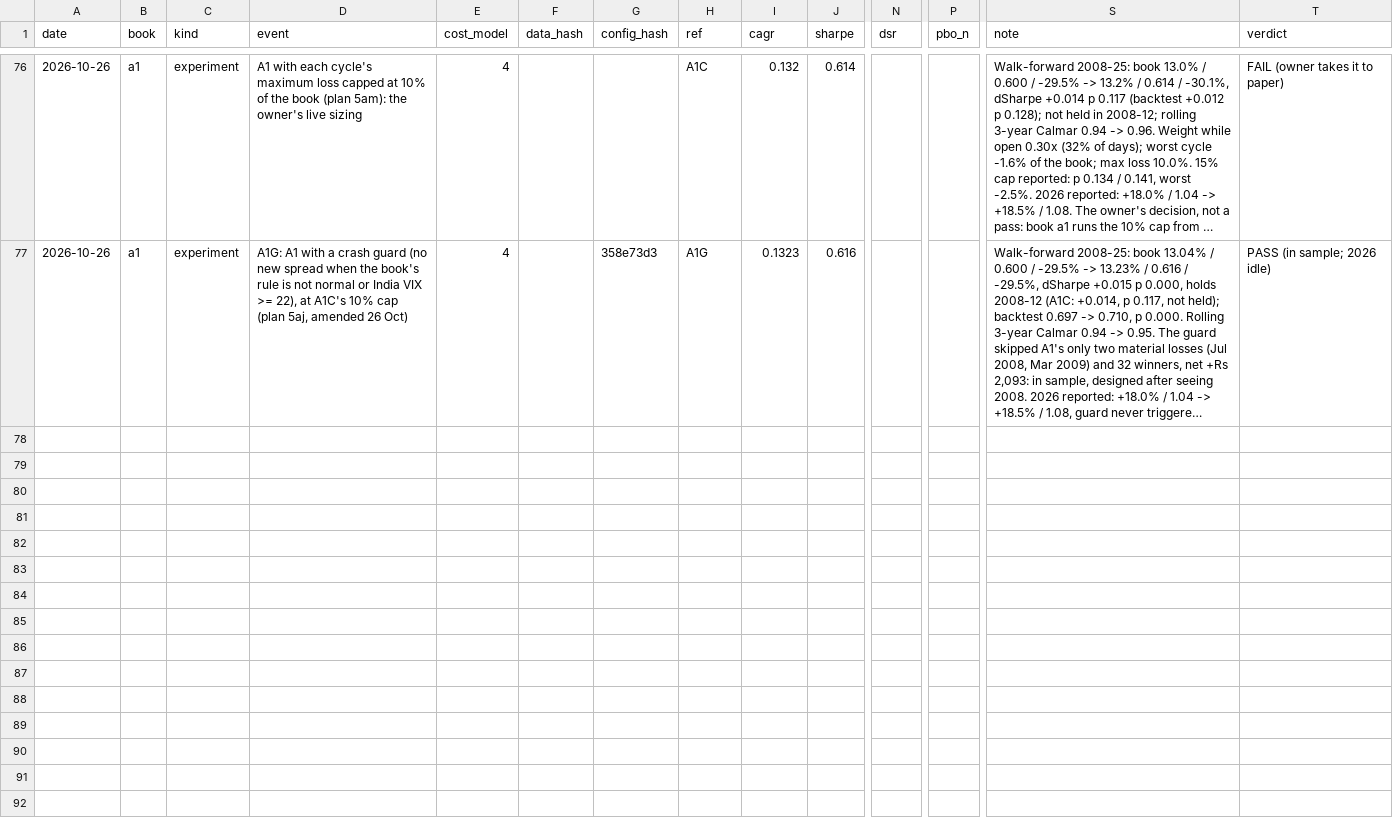
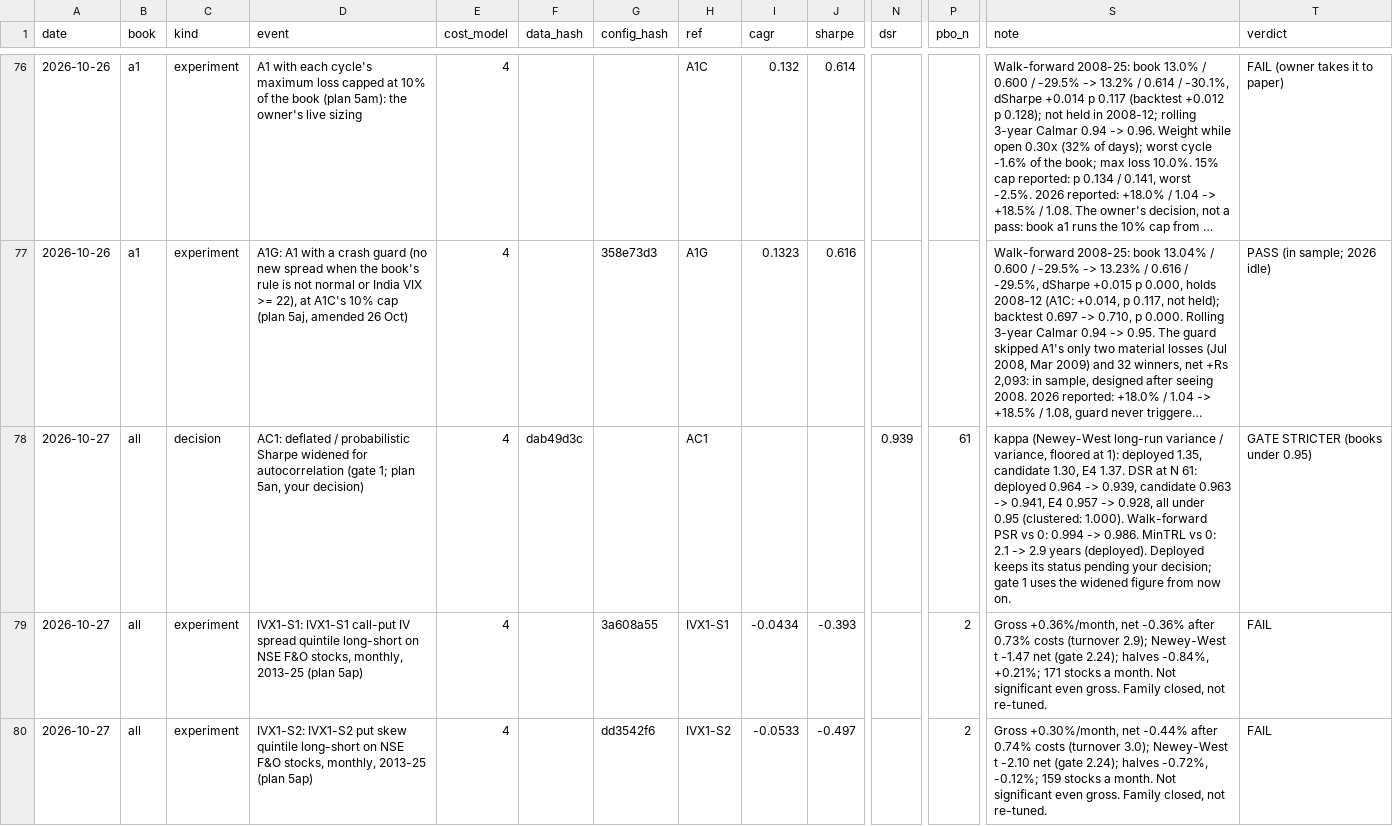
Before and after one commit to srees16/centurion_core, a CSV file: docs/metrics_journal.csv, drawn as a sheet; only a part is shown, gaps mark what is left out; long unchanged cells end in …; rows hold the shown columns only; the diff names each change by its address in the sheet, - before the commit and + after, or states it on an @@ line.

Commit message:
Enhance DSR calculations with autocorrelation adjustments and add significance testing module
- Introduced autocorrelation factor in DSR calculations to account for daily return dependencies, affecting Sharpe estimator variance and minimum track record length.
- Updated functions related to probabilistic Sharpe ratio and deflated Sharpe to incorporate autocorrelation adjustments.
- Added a new module for hypothesis testing of mean returns, including t-statistics, p-values, and confidence intervals for backtests and live returns.
- Implemented multiple testing corrections and stability checks for return series.
- Enhanced reporting functions to include expected Sharpe ratios and cost impacts on returns.
- Improved data validation in the store to refuse invalid trading bars and ensure data integrity.

```diff
--- a/docs/metrics_journal.csv
+++ b/docs/metrics_journal.csv
+row 78: 2026-10-27 | all | decision | AC1: deflated / probabilistic Sharpe widened for autocorrelation (gate 1; plan 5an, your decision) | 4 | dab49d3c |  | AC1 |  |  | 0.939 | 61 | kappa (Newey-West long-run variance / variance, floored at 1): deployed 1.35, candidate 1.30, E4 1.37. DSR at N 61: deployed 0.964 -> 0.939, candidate 0.963 -> 0.941, E4 0.957 -> 0.928, all under 0.95 (clustered: 1.000). Walk-forward PSR vs 0: 0.994 -> 0.986. MinTRL vs 0: 2.1 -> 2.9 years (deployed). Deployed keeps its status pending your decision; gate 1 uses the widened figure from now on. | GATE STRICTER (books under 0.95)
+row 79: 2026-10-27 | all | experiment | IVX1-S1: IVX1-S1 call-put IV spread quintile long-short on NSE F&O stocks, monthly, 2013-25 (plan 5ap) | 4 |  | 3a608a55 | IVX1-S1 | -0.0434 | -0.393 |  | 2 | Gross +0.36%/month, net -0.36% after 0.73% costs (turnover 2.9); Newey-West t -1.47 net (gate 2.24); halves -0.84%, +0.21%; 171 stocks a month. Not significant even gross. Family closed, not re-tuned. | FAIL
+row 80: 2026-10-27 | all | experiment | IVX1-S2: IVX1-S2 put skew quintile long-short on NSE F&O stocks, monthly, 2013-25 (plan 5ap) | 4 |  | dd3542f6 | IVX1-S2 | -0.0533 | -0.497 |  | 2 | Gross +0.30%/month, net -0.44% after 0.74% costs (turnover 3.0); Newey-West t -2.10 net (gate 2.24); halves -0.72%, -0.12%; 159 stocks a month. Not significant even gross. Family closed, not re-tuned. | FAIL
```
Also changed, not shown: 19 other files.
